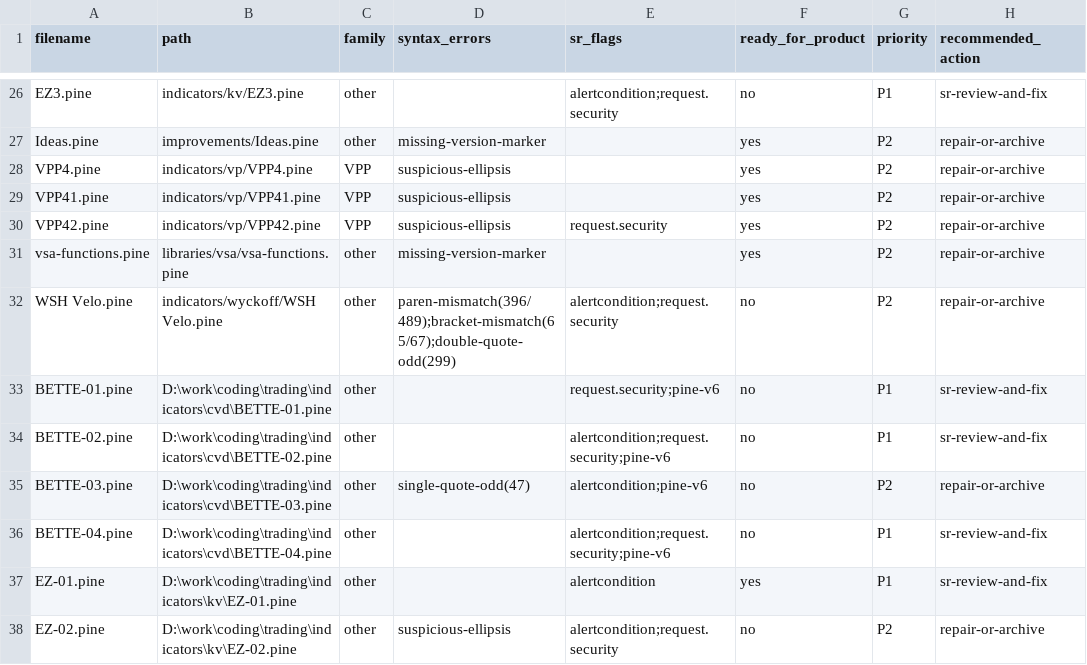
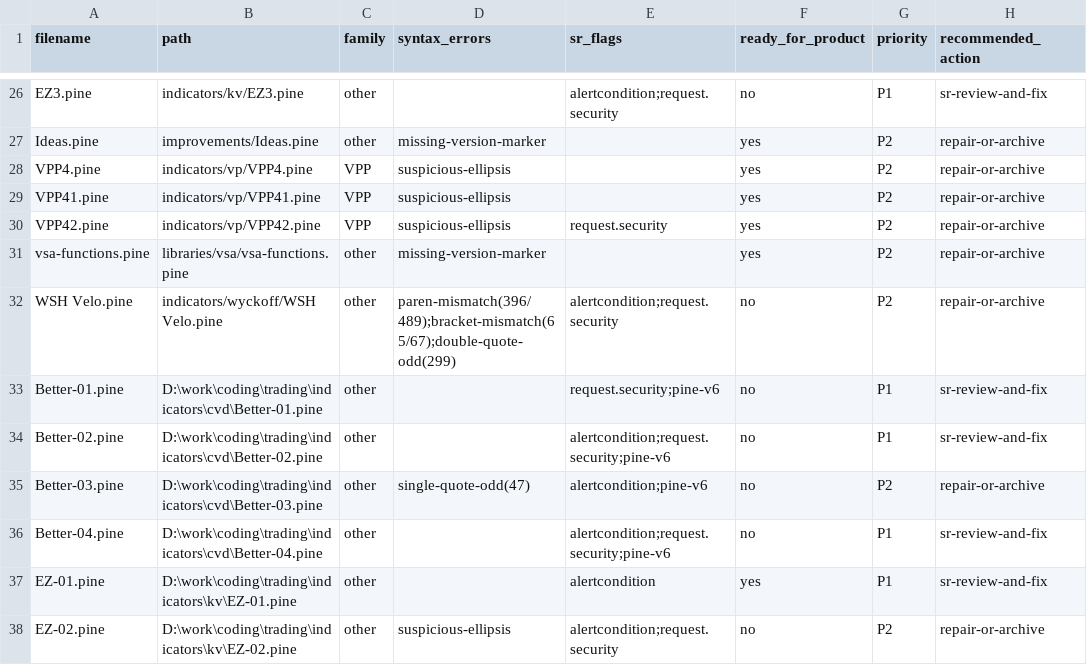
Before and after one commit to Khogao/Trading, a CSV file: docs/pine_priority_table.csv, drawn as a sheet; only a part is shown, gaps mark what is left out; the diff names each change by its address in the sheet, - before the commit and + after, or states it on an @@ line.

```diff
--- a/docs/pine_priority_table.csv
+++ b/docs/pine_priority_table.csv
-A33 (filename): BETTE-01.pine
+A33 (filename): Better-01.pine
-B33 (path): D:\work\coding\trading\indicators\cvd\BETTE-01.pine
+B33 (path): D:\work\coding\trading\indicators\cvd\Better-01.pine
-A34 (filename): BETTE-02.pine
+A34 (filename): Better-02.pine
-B34 (path): D:\work\coding\trading\indicators\cvd\BETTE-02.pine
+B34 (path): D:\work\coding\trading\indicators\cvd\Better-02.pine
-A35 (filename): BETTE-03.pine
+A35 (filename): Better-03.pine
-B35 (path): D:\work\coding\trading\indicators\cvd\BETTE-03.pine
+B35 (path): D:\work\coding\trading\indicators\cvd\Better-03.pine
-A36 (filename): BETTE-04.pine
+A36 (filename): Better-04.pine
-B36 (path): D:\work\coding\trading\indicators\cvd\BETTE-04.pine
+B36 (path): D:\work\coding\trading\indicators\cvd\Better-04.pine
```
Also changed, not shown: docs/pine_audit_report.csv, docs/reorg_proposal.csv, 2 other files.
